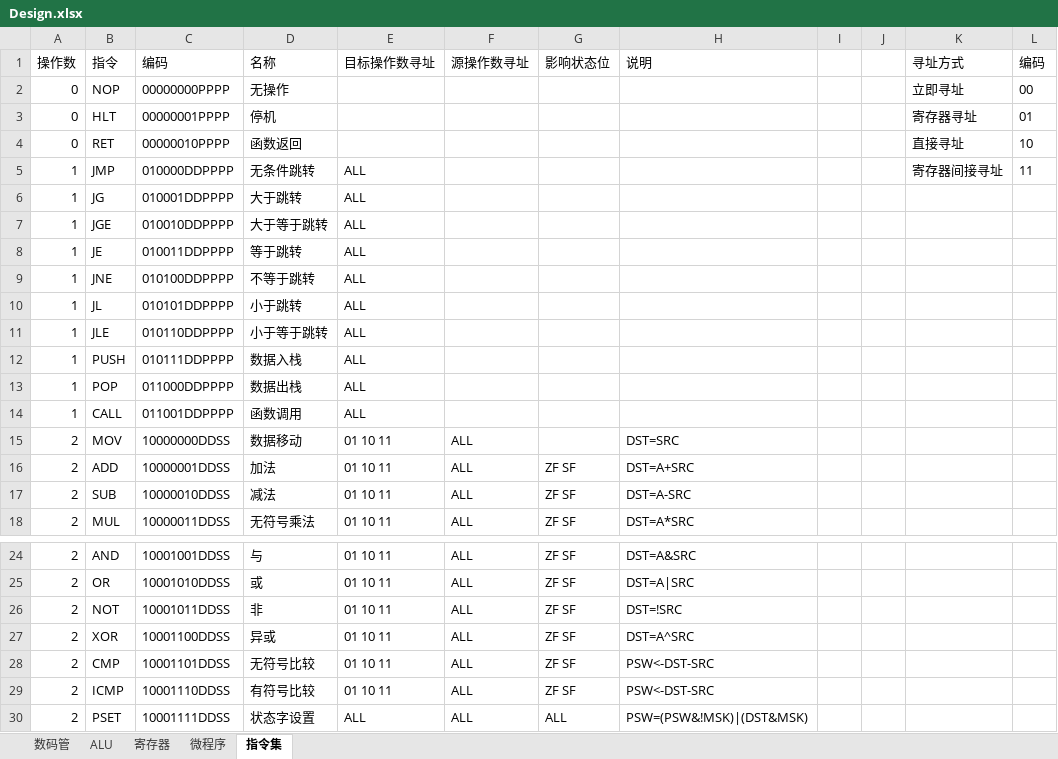
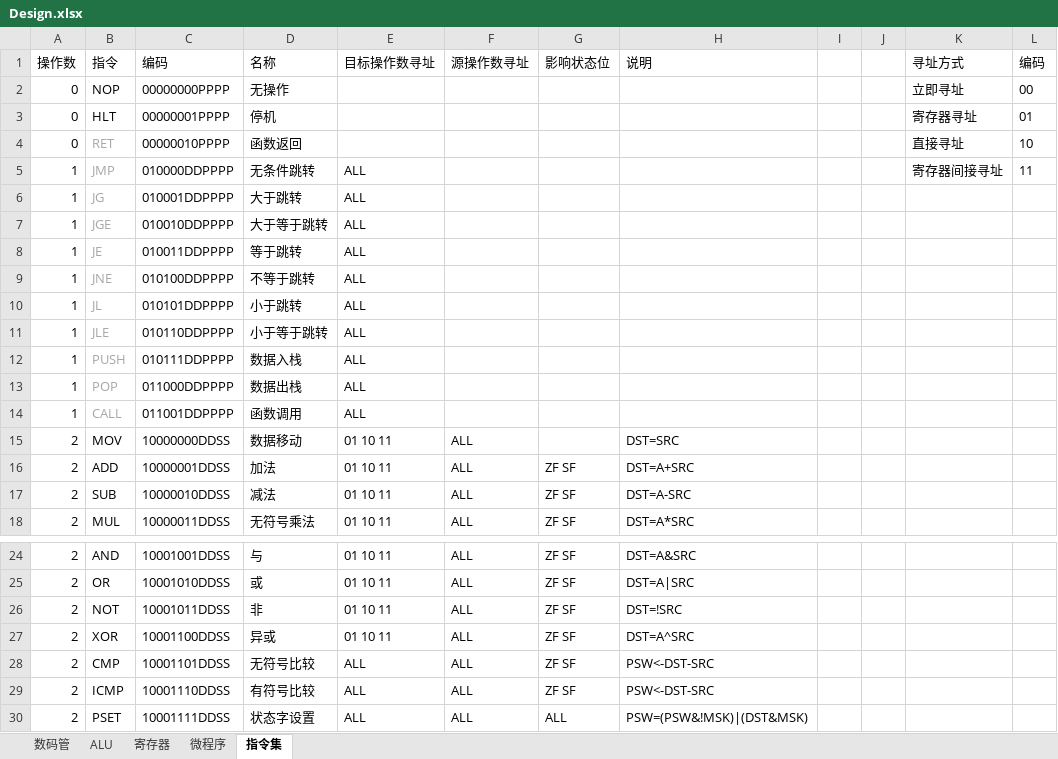
Before and after one commit to bigbadcat/XCPU, an Excel workbook: Design.xlsx, sheet 指令集, drawn as a sheet; only a part is shown, gaps mark what is left out; values as stored, in another font and other column widths than the file's, no borders; the diff names each change by its address in the sheet, - before the commit and + after, or states it on an @@ line.

```diff
--- a/Design.xlsx (sheet 指令集)
+++ b/Design.xlsx (sheet 指令集)
-B4:B14 text colour: black
+B4:B14 text colour: #A6A6A6
-E28:E29 (目标操作数寻址): 01 10 11
+E28:E29 (目标操作数寻址): ALL
```
Also changed, not shown: sheet ALU, 3 other files.
